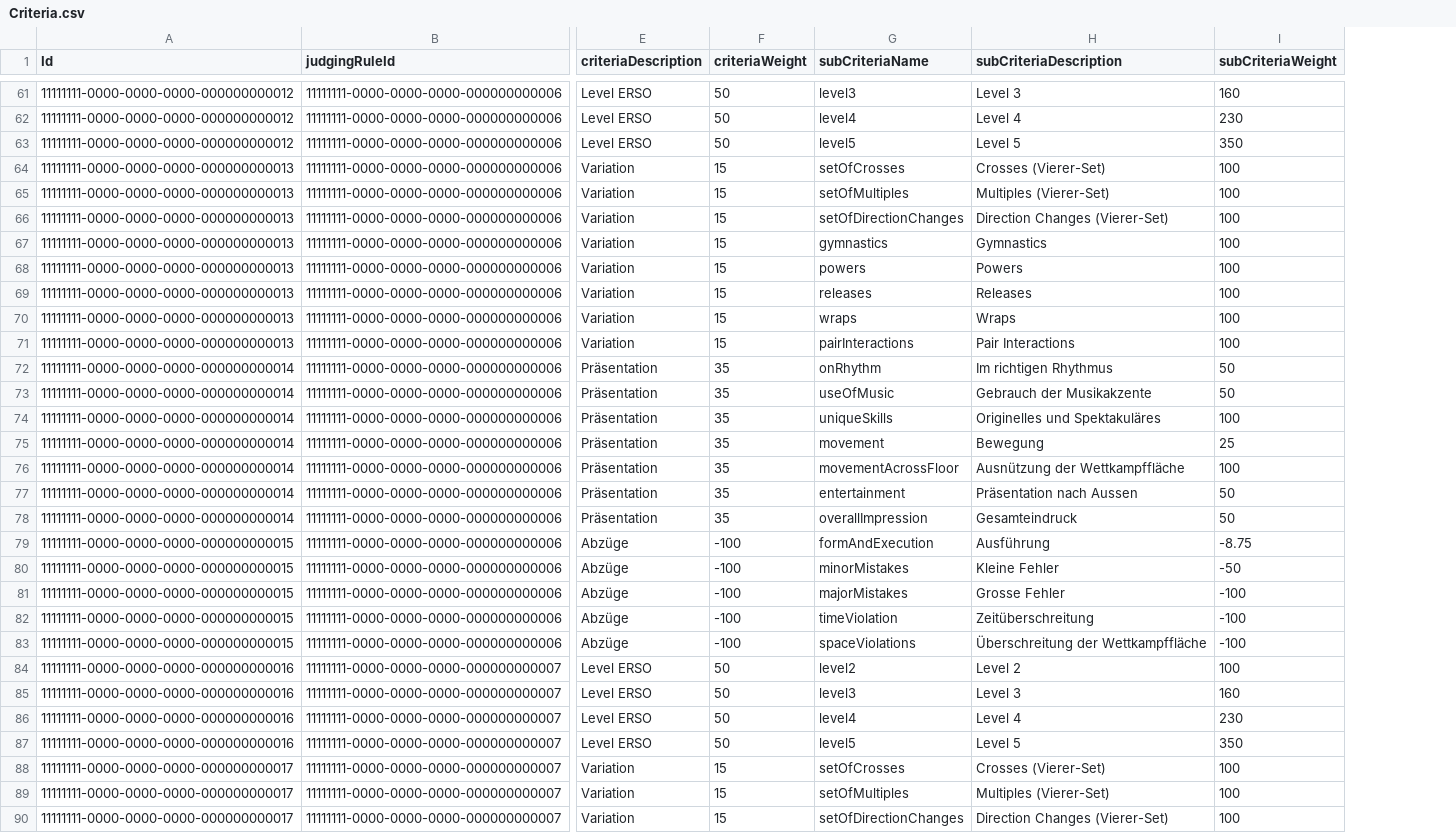
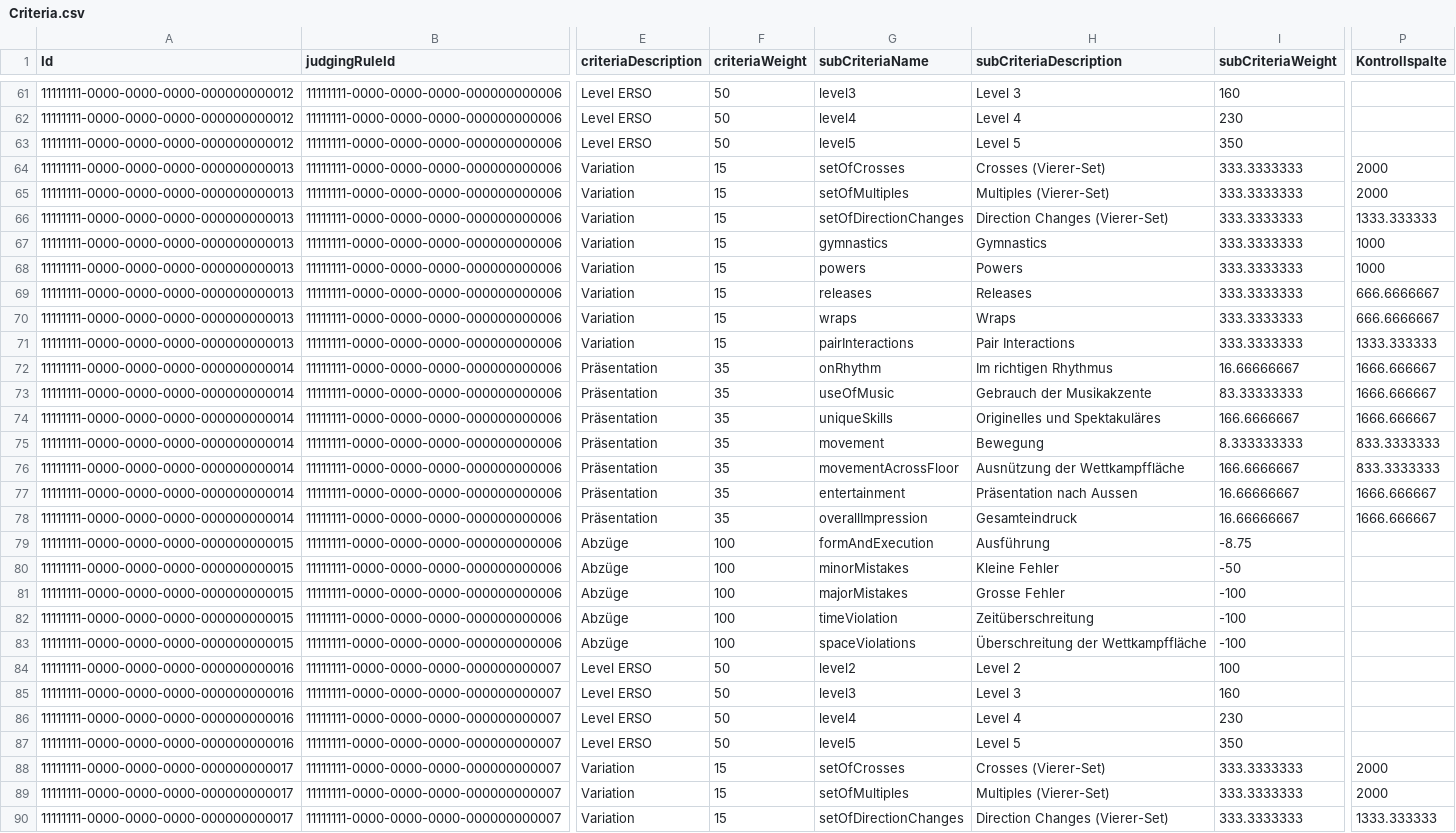
Before and after one commit to intesso/competition, a CSV file: backend/src/lib/db-migrations/master-data/Criteria.csv, drawn as a sheet; only a part is shown, gaps mark what is left out; the diff covers the shown part only; the diff names each change by its address in the sheet, - before the commit and + after, or states it on an @@ line.

```diff
--- a/backend/src/lib/db-migrations/master-data/Criteria.csv
+++ b/backend/src/lib/db-migrations/master-data/Criteria.csv
+column P (Kontrollspalte), rows 64-90: 2000 | 2000 | 1333.333333 | 1000 | 1000 | 666.6666667 | 666.6666667 | 1333.333333 | 1666.666667 | 1666.666667 | 1666.666667 | 833.3333333 | 833.3333333 | 1666.666667 | 1666.666667 |  |  |  |  |  |  |  |  |  | 2000 | 2000 | 1333.333333
-I64:I71 (subCriteriaWeight): 100
+I64:I71 (subCriteriaWeight): 333.3333333
-I72 (subCriteriaWeight): 50
+I72 (subCriteriaWeight): 16.66666667
-I73 (subCriteriaWeight): 50
+I73 (subCriteriaWeight): 83.33333333
-I74 (subCriteriaWeight): 100
+I74 (subCriteriaWeight): 166.6666667
-I75 (subCriteriaWeight): 25
+I75 (subCriteriaWeight): 8.333333333
-I76 (subCriteriaWeight): 100
+I76 (subCriteriaWeight): 166.6666667
-I77:I78 (subCriteriaWeight): 50
+I77:I78 (subCriteriaWeight): 16.66666667
-F79:F83 (criteriaWeight): -100
+F79:F83 (criteriaWeight): 100
-I88:I90 (subCriteriaWeight): 100
+I88:I90 (subCriteriaWeight): 333.3333333
```
Also changed, not shown: 82 edited cells elsewhere in this file, 13 other files.
